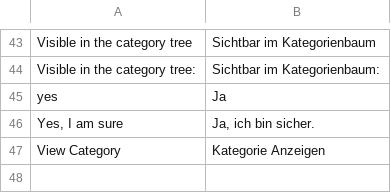
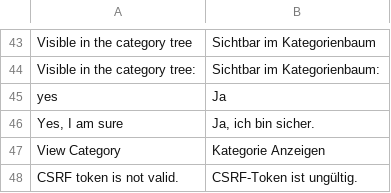
Before and after one commit to spryker/category, a CSV file: data/translation/Zed/de_DE.csv, drawn as a sheet; only a part is shown, gaps mark what is left out.

Commit message:
CC-11720 Add CSRF token check to category re-sort action

```diff
--- a/data/translation/Zed/de_DE.csv
+++ b/data/translation/Zed/de_DE.csv
@@ -47 +47,2 @@ yes,Ja
 "View Category","Kategorie Anzeigen"
+"CSRF token is not valid.","CSRF-Token ist ungültig."
```
Also changed, not shown: data/translation/Zed/en_US.csv, 6 other files.
